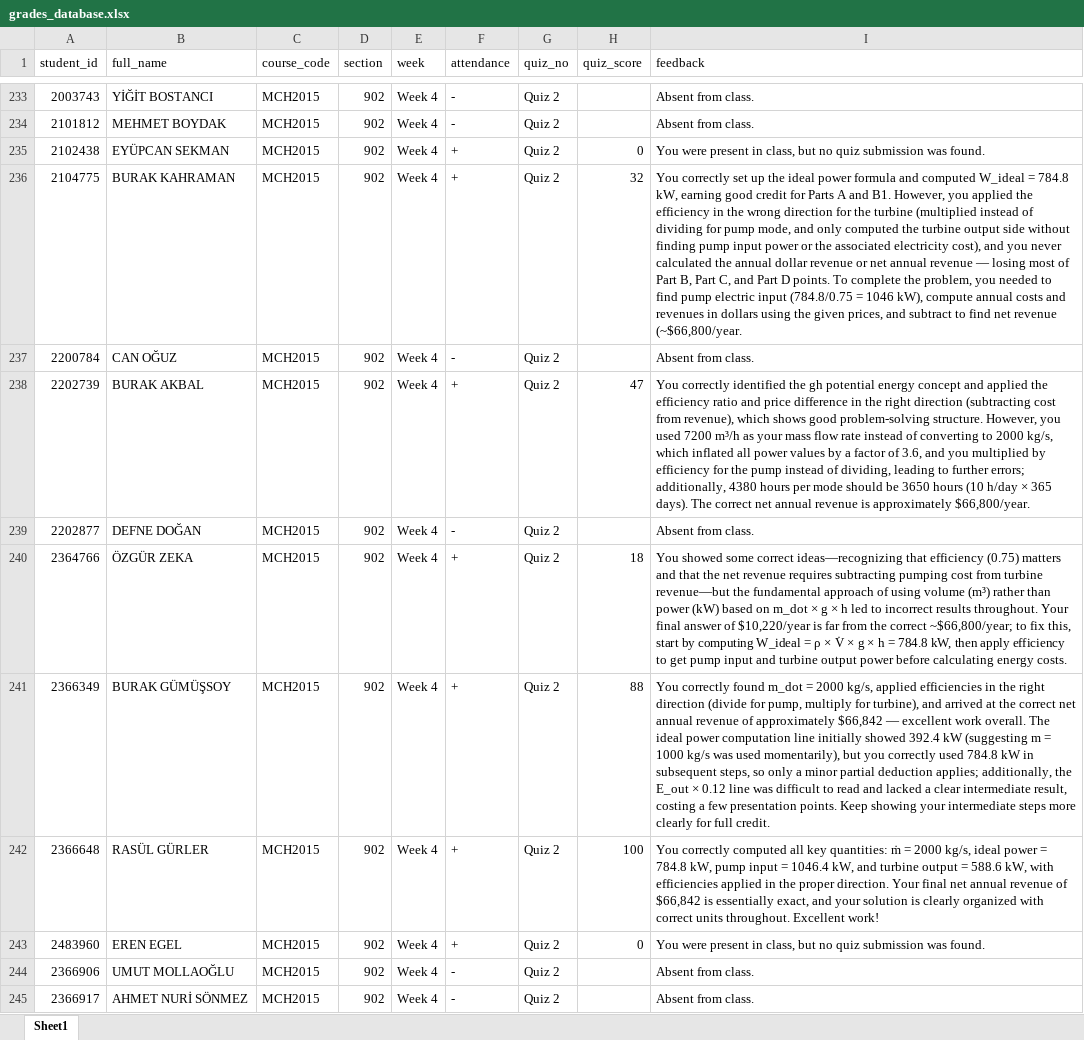
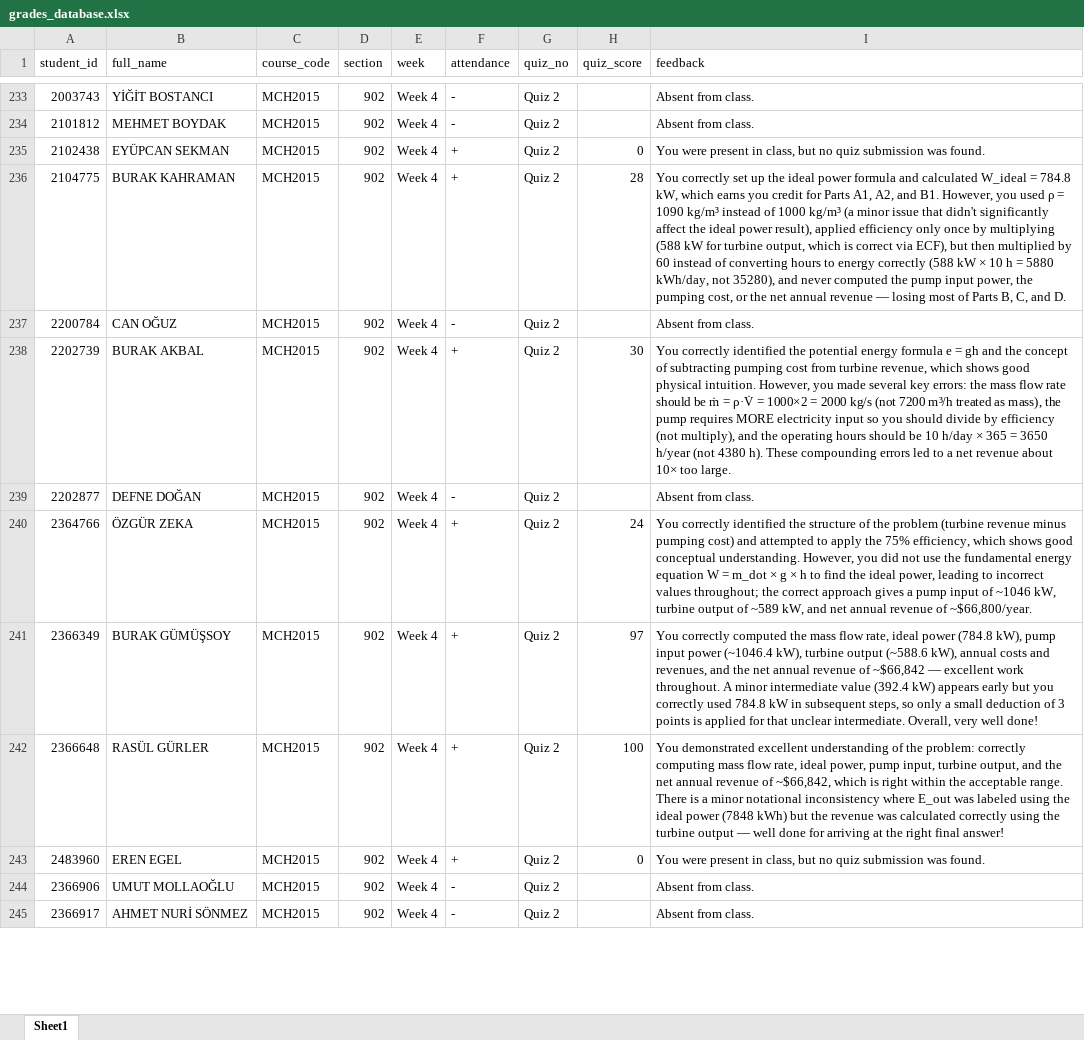
Before and after one commit to gokhangulser0/bau-course-portal, an Excel workbook: grades_database.xlsx, sheet Sheet1, drawn as a sheet; only a part is shown, gaps mark what is left out; values as stored, in another font and other column widths than the file's, no borders; the diff covers the shown part only; the diff names each change by its address in the sheet, - before the commit and + after, or states it on an @@ line.

Commit message:
Auto-update: MCH2015 Sec 902 Week 4 records

```diff
--- a/grades_database.xlsx (sheet Sheet1)
+++ b/grades_database.xlsx (sheet Sheet1)
-H236 (quiz_score): 32
+H236 (quiz_score): 28
-I236 (feedback): …formula and computed W_ideal = 784.8 kW, earning good credit for Parts A and B1. However, you applied the efficiency in the wrong direction for the turbine (multiplied instead of dividing for pump mode, and only computed the turbine output side without finding pump input power or the associated electricity cost), and you never calculated the annual dollar revenue or net annual revenue — losing most of Part B, Part C, and Part D points. To complete the problem, you needed to find pump electric input (784.8/0.75 = 1046 kW), compute annual costs and revenues in dollars using the given prices, and subtract to find net revenue (~$66,800/year.
+I236 (feedback): …formula and calculated W_ideal = 784.8 kW, which earns you credit for Parts A1, A2, and B1. However, you used ρ = 1090 kg/m³ instead of 1000 kg/m³ (a minor issue that didn't significantly affect the ideal power result), applied efficiency only once by multiplying (588 kW for turbine output, which is correct via ECF), but then multiplied by 60 instead of converting hours to energy correctly (588 kW × 10 h = 5880 kWh/day, not 35280), and never computed the pump input power, the pumping cost, or the net annual revenue — losing most of Parts B, C, and D.
-H238 (quiz_score): 47
+H238 (quiz_score): 30
-I238 (feedback): …identified the gh potential energy concept and applied the efficiency ratio and price difference in the right direction (subtracting cost from revenue), which shows good problem-solving structure. However, you used 7200 m³/h as your mass flow rate instead of converting to 2000 kg/s, which inflated all power values by a factor of 3.6, and you multiplied by efficiency for the pump instead of dividing, leading to further errors; additionally, 4380 hours per mode should be 3650 hours (10 h/day × 365 days). The correct net annual revenue is approximately $66,800/year.
+I238 (feedback): …identified the potential energy formula e = gh and the concept of subtracting pumping cost from turbine revenue, which shows good physical intuition. However, you made several key errors: the mass flow rate should be ṁ = ρ·V̇ = 1000×2 = 2000 kg/s (not 7200 m³/h treated as mass), the pump requires MORE electricity input so you should divide by efficiency (not multiply), and the operating hours should be 10 h/day × 365 = 3650 h/year (not 4380 h). These compounding errors led to a net revenue about 10× too large.
-H240 (quiz_score): 18
+H240 (quiz_score): 24
-I240 (feedback): You showed some correct ideas—recognizing that efficiency (0.75) matters and that the net revenue requires subtracting pumping cost from turbine revenue—but the fundamental approach of using volume (m³) rather than power (kW) based on m_dot × g × h led to incorrect results throughout. Your final answer of $10,220/year is far from the correct ~$66,800/year; to fix this, start by computing W_ideal = ρ × V̇ × g × h = 784.8 kW, then apply efficiency to get pump input and turbine output power before calculating energy costs.
+I240 (feedback): You correctly identified the structure of the problem (turbine revenue minus pumping cost) and attempted to apply the 75% efficiency, which shows good conceptual understanding. However, you did not use the fundamental energy equation W = m_dot × g × h to find the ideal power, leading to incorrect values throughout; the correct approach gives a pump input of ~1046 kW, turbine output of ~589 kW, and net annual revenue of ~$66,800/year.
-H241 (quiz_score): 88
+H241 (quiz_score): 97
-I241 (feedback): You correctly found m_dot = 2000 kg/s, applied efficiencies in the right direction (divide for pump, multiply for turbine), and arrived at the correct net annual revenue of approximately $66,842 — excellent work overall. The ideal power computation line initially showed 392.4 kW (suggesting m = 1000 kg/s was used momentarily), but you correctly used 784.8 kW in subsequent steps, so only a minor partial deduction applies; additionally, the E_out × 0.12 line was difficult to read and lacked a clear intermediate result, costing a few presentation points. Keep showing your intermediate steps more clearly for full credit.
+I241 (feedback): You correctly computed the mass flow rate, ideal power (784.8 kW), pump input power (~1046.4 kW), turbine output (~588.6 kW), annual costs and revenues, and the net annual revenue of ~$66,842 — excellent work throughout. A minor intermediate value (392.4 kW) appears early but you correctly used 784.8 kW in subsequent steps, so only a small deduction of 3 points is applied for that unclear intermediate. Overall, very well done!
-I242 (feedback): You correctly computed all key quantities: ṁ = 2000 kg/s, ideal power = 784.8 kW, pump input = 1046.4 kW, and turbine output = 588.6 kW, with efficiencies applied in the proper direction. Your final net annual revenue of $66,842 is essentially exact, and your solution is clearly organized with correct units throughout. Excellent work!
+I242 (feedback): You demonstrated excellent understanding of the problem: correctly computing mass flow rate, ideal power, pump input, turbine output, and the net annual revenue of ~$66,842, which is right within the acceptable range. There is a minor notational inconsistency where E_out was labeled using the ideal power (7848 kWh) but the revenue was calculated correctly using the turbine output — well done for arriving at the right final answer!
```
Also changed, not shown: 30 edited cells elsewhere in this sheet.
